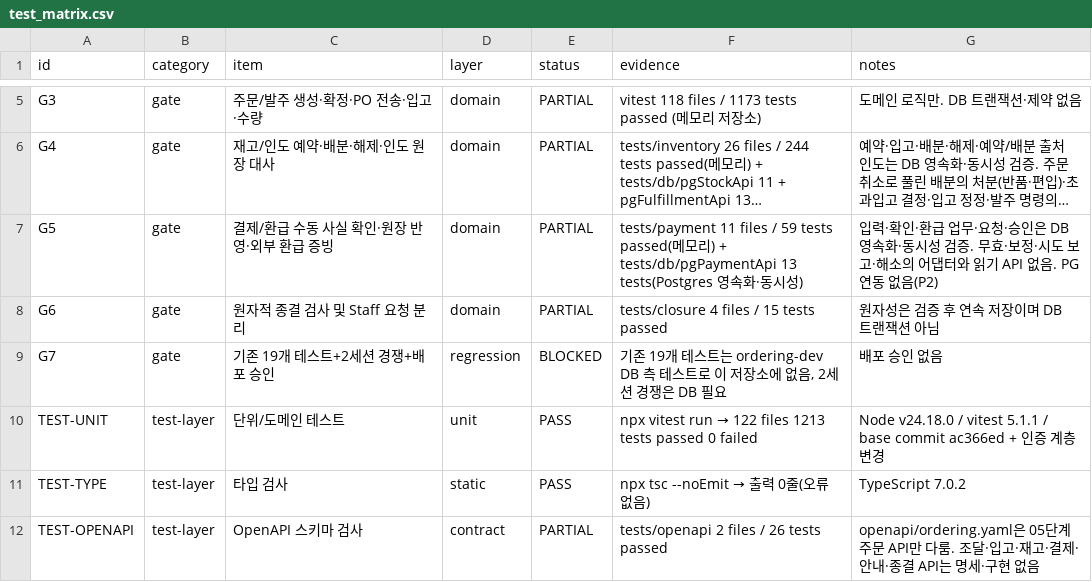
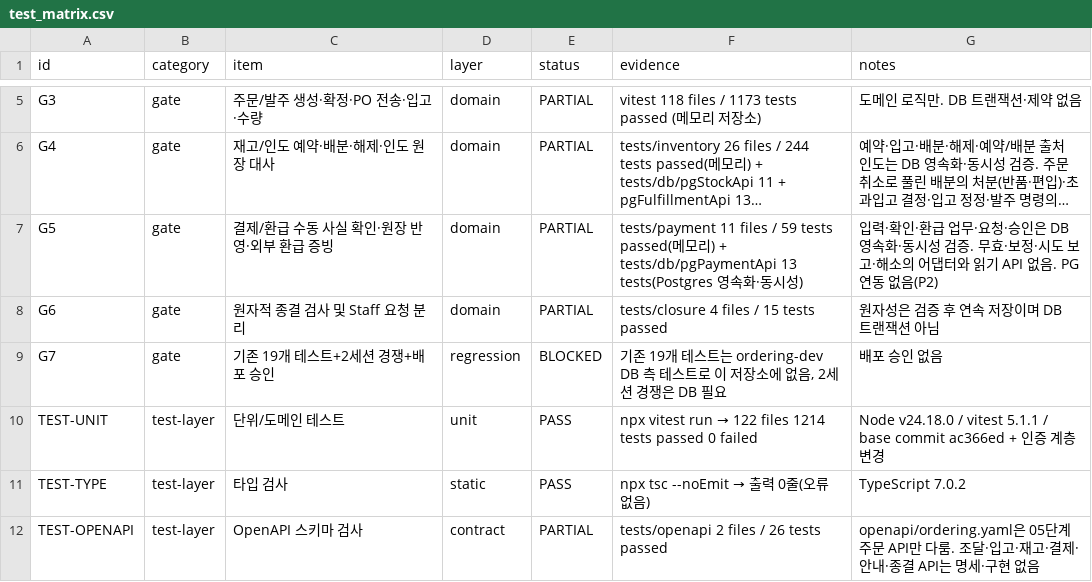
Before and after one commit to espa98/IndieBook-Ordering, a CSV file: testing/test_matrix.csv, drawn as a sheet; only a part is shown, gaps mark what is left out; long unchanged cells end in ….

```diff
--- a/testing/test_matrix.csv
+++ b/testing/test_matrix.csv
@@ -9,3 +9,3 @@ G6,gate,원자적 종결 검사 및 Staff 요청 분리,domain,PARTIAL,tests/clo
 G7,gate,기존 19개 테스트+2세션 경쟁+배포 승인,regression,BLOCKED,"기존 19개 테스트는 ordering-dev DB 측 테스트로 이 저장소에 없음, 2세션 경쟁은 DB 필요",배포 승인 없음
-TEST-UNIT,test-layer,단위/도메인 테스트,unit,PASS,npx vitest run → 122 files 1213 tests passed 0 failed,Node v24.18.0 / vitest 5.1.1 / base commit ac366ed + 인증 계층 변경
+TEST-UNIT,test-layer,단위/도메인 테스트,unit,PASS,npx vitest run → 122 files 1214 tests passed 0 failed,Node v24.18.0 / vitest 5.1.1 / base commit ac366ed + 인증 계층 변경
 TEST-TYPE,test-layer,타입 검사,static,PASS,npx tsc --noEmit → 출력 0줄(오류 없음),TypeScript 7.0.2
```
Also changed, not shown: 6 other files.
